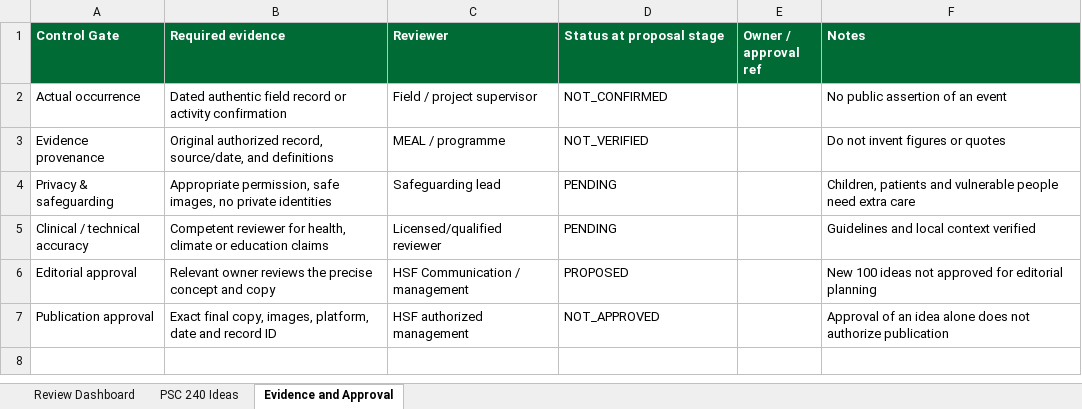
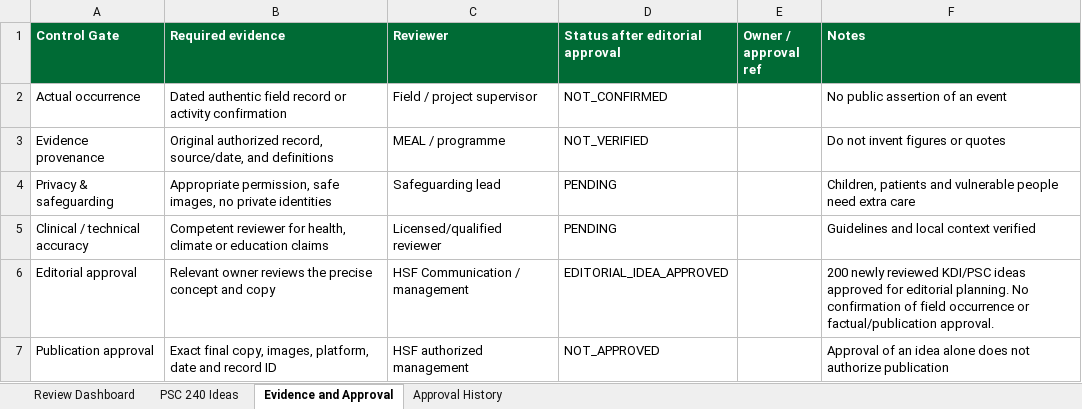
Before and after one commit to SaifulIslamDS/hsfdigitalhub, an Excel workbook: communication/research/HSF_Programme_Stories_Communication_240_Idea_Bank_Editorial_Inventory.xlsx, sheet Evidence and Approval, drawn as a sheet; values as stored, in another font and other column widths than the file's, no borders; the diff names each change by its address in the sheet, - before the commit and + after, or states it on an @@ line.

Commit message:
Approve 200 reviewed editorial ideas for planning v1.10.1

```diff
--- a/communication/research/HSF_Programme_Stories_Communication_240_Idea_Bank_Editorial_Inventory.xlsx (sheet Evidence and Approval)
+++ b/communication/research/HSF_Programme_Stories_Communication_240_Idea_Bank_Editorial_Inventory.xlsx (sheet Evidence and Approval)
+sheet tab: Approval History
-D1: Status at proposal stage
+D1: Status after editorial approval
-D6 (Status after editorial approval): PROPOSED
+D6 (Status after editorial approval): EDITORIAL_IDEA_APPROVED
-F6 (Notes): New 100 ideas not approved for editorial planning
+F6 (Notes): 200 newly reviewed KDI/PSC ideas approved for editorial planning. No confirmation of field occurrence or factual/publication approval.
```
Also changed, not shown: sheet PSC 240 Ideas, sheet Review Dashboard, communication/research/HSF_Knowledge_Data_Insight_260_Idea_Bank_Editorial_Inventory.xlsx, 37 other files.
